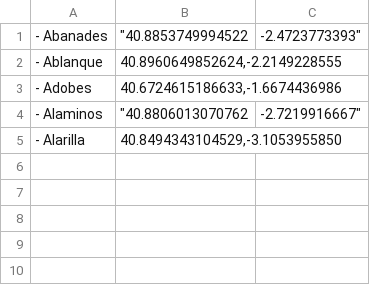
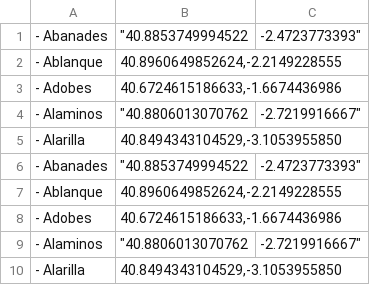
Before and after one commit to ManceboJ/Inteligencia-artificial, a CSV file: Coordenadas.csv, drawn as a sheet.

Commit message:
Update Coordenadas.csv

```diff
--- a/Coordenadas.csv
+++ b/Coordenadas.csv
@@ -5 +5,6 @@
 - Alarilla, "40.8494343104529,-3.1053955850"
+- Abanades,	"40.8853749994522,-2.4723773393"
+- Ablanque, "40.8960649852624,-2.2149228555"
+- Adobes, "40.6724615186633,-1.6674436986"
+- Alaminos,	"40.8806013070762,-2.7219916667"
+- Alarilla, "40.8494343104529,-3.1053955850"
```
